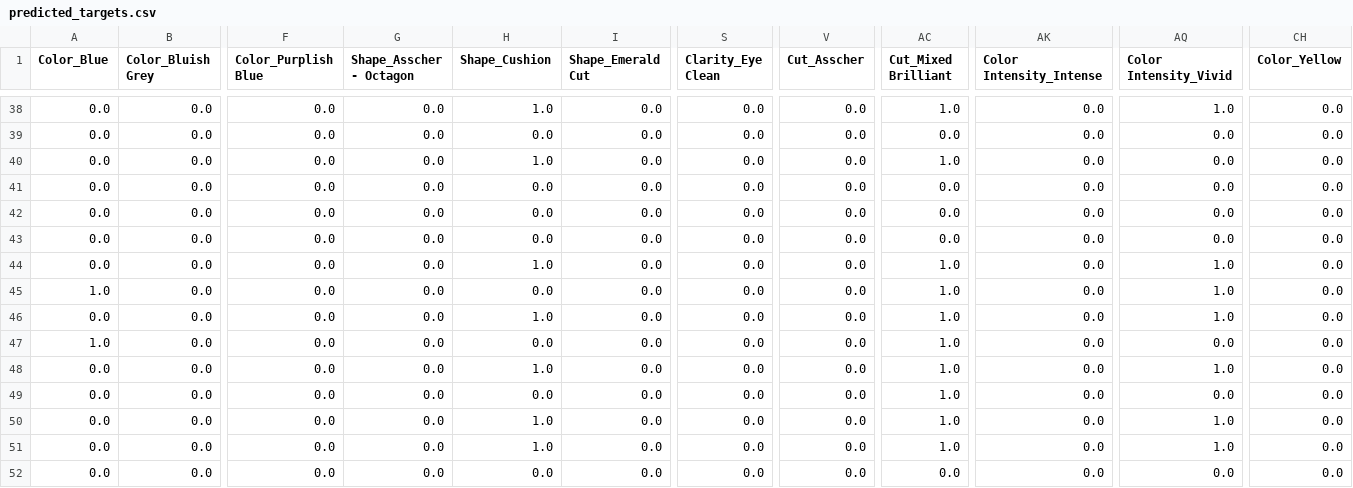
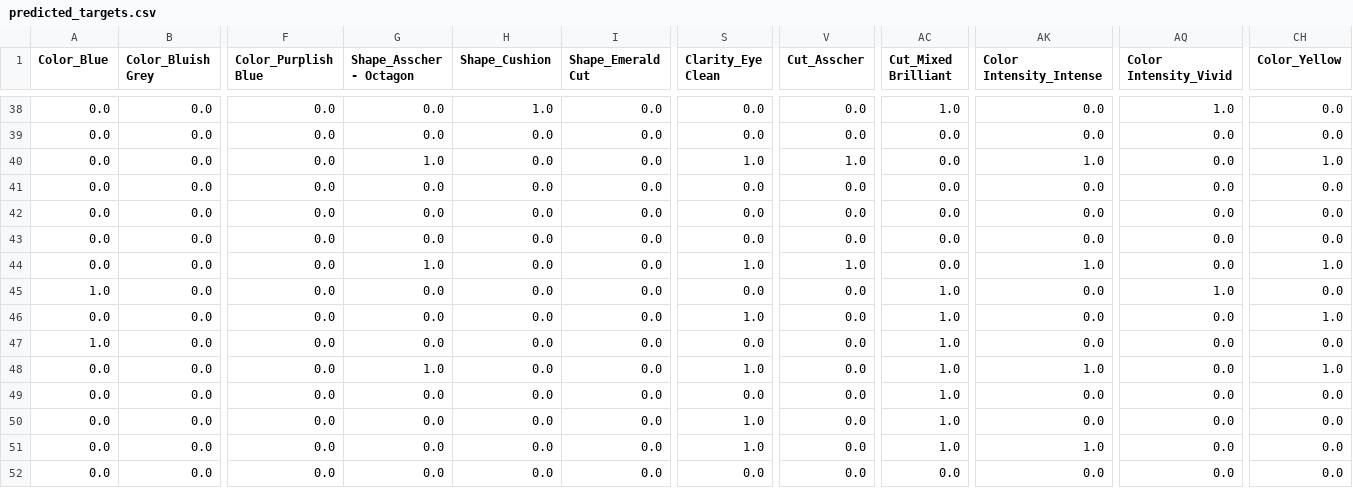
Before and after one commit to Amar1o/GemAppraisal-DSGP, a CSV file: backend/processed/feature_extraction/predicted_targets.csv, drawn as a sheet; only a part is shown, gaps mark what is left out; the diff covers the shown part only; the diff names each change by its address in the sheet, - before the commit and + after, or states it on an @@ line.

```diff
--- a/backend/processed/feature_extraction/predicted_targets.csv
+++ b/backend/processed/feature_extraction/predicted_targets.csv
-G40 (Shape_Asscher - Octagon): 0.0
+G40 (Shape_Asscher - Octagon): 1.0
-H40 (Shape_Cushion): 1.0
+H40 (Shape_Cushion): 0.0
-S40 (Clarity_Eye Clean): 0.0
+S40 (Clarity_Eye Clean): 1.0
-V40 (Cut_Asscher): 0.0
+V40 (Cut_Asscher): 1.0
-AC40 (Cut_Mixed Brilliant): 1.0
+AC40 (Cut_Mixed Brilliant): 0.0
-AK40 (Color Intensity_Intense): 0.0
+AK40 (Color Intensity_Intense): 1.0
-CH40 (Color_Yellow): 0.0
+CH40 (Color_Yellow): 1.0
-G44 (Shape_Asscher - Octagon): 0.0
+G44 (Shape_Asscher - Octagon): 1.0
-H44 (Shape_Cushion): 1.0
+H44 (Shape_Cushion): 0.0
-S44 (Clarity_Eye Clean): 0.0
+S44 (Clarity_Eye Clean): 1.0
-V44 (Cut_Asscher): 0.0
+V44 (Cut_Asscher): 1.0
-AC44 (Cut_Mixed Brilliant): 1.0
+AC44 (Cut_Mixed Brilliant): 0.0
-AK44 (Color Intensity_Intense): 0.0
+AK44 (Color Intensity_Intense): 1.0
-AQ44 (Color Intensity_Vivid): 1.0
+AQ44 (Color Intensity_Vivid): 0.0
-CH44 (Color_Yellow): 0.0
+CH44 (Color_Yellow): 1.0
-H46 (Shape_Cushion): 1.0
+H46 (Shape_Cushion): 0.0
-S46 (Clarity_Eye Clean): 0.0
+S46 (Clarity_Eye Clean): 1.0
-AQ46 (Color Intensity_Vivid): 1.0
+AQ46 (Color Intensity_Vivid): 0.0
-CH46 (Color_Yellow): 0.0
+CH46 (Color_Yellow): 1.0
-G48 (Shape_Asscher - Octagon): 0.0
+G48 (Shape_Asscher - Octagon): 1.0
-H48 (Shape_Cushion): 1.0
+H48 (Shape_Cushion): 0.0
-S48 (Clarity_Eye Clean): 0.0
+S48 (Clarity_Eye Clean): 1.0
-AK48 (Color Intensity_Intense): 0.0
+AK48 (Color Intensity_Intense): 1.0
-AQ48 (Color Intensity_Vivid): 1.0
+AQ48 (Color Intensity_Vivid): 0.0
-CH48 (Color_Yellow): 0.0
+CH48 (Color_Yellow): 1.0
-H50:H51 (Shape_Cushion): 1.0
+H50:H51 (Shape_Cushion): 0.0
-S50:S51 (Clarity_Eye Clean): 0.0
+S50:S51 (Clarity_Eye Clean): 1.0
-AQ50:AQ51 (Color Intensity_Vivid): 1.0
+AQ50:AQ51 (Color Intensity_Vivid): 0.0
-AK51 (Color Intensity_Intense): 0.0
+AK51 (Color Intensity_Intense): 1.0
```
Also changed, not shown: 66 edited cells elsewhere in this file, backend/processed/feature_extraction/combined_features.csv, backend/processed/feature_extraction/fixedCombined.csv, 48 other files.
